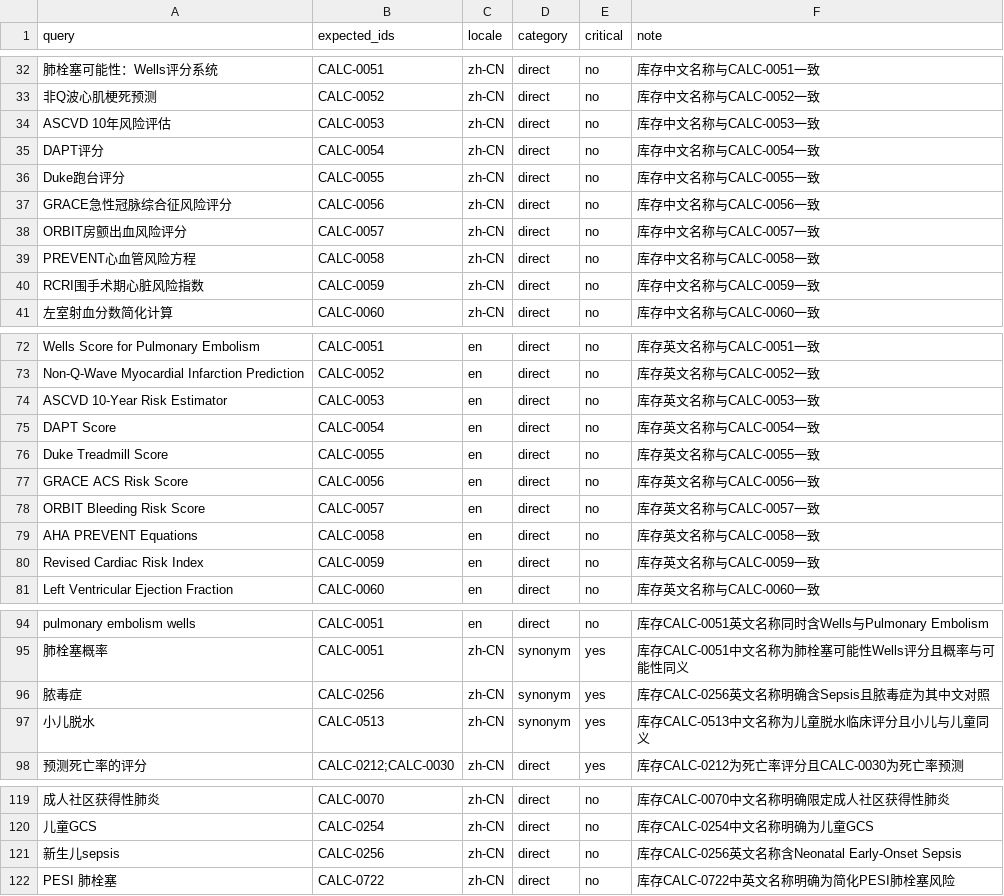
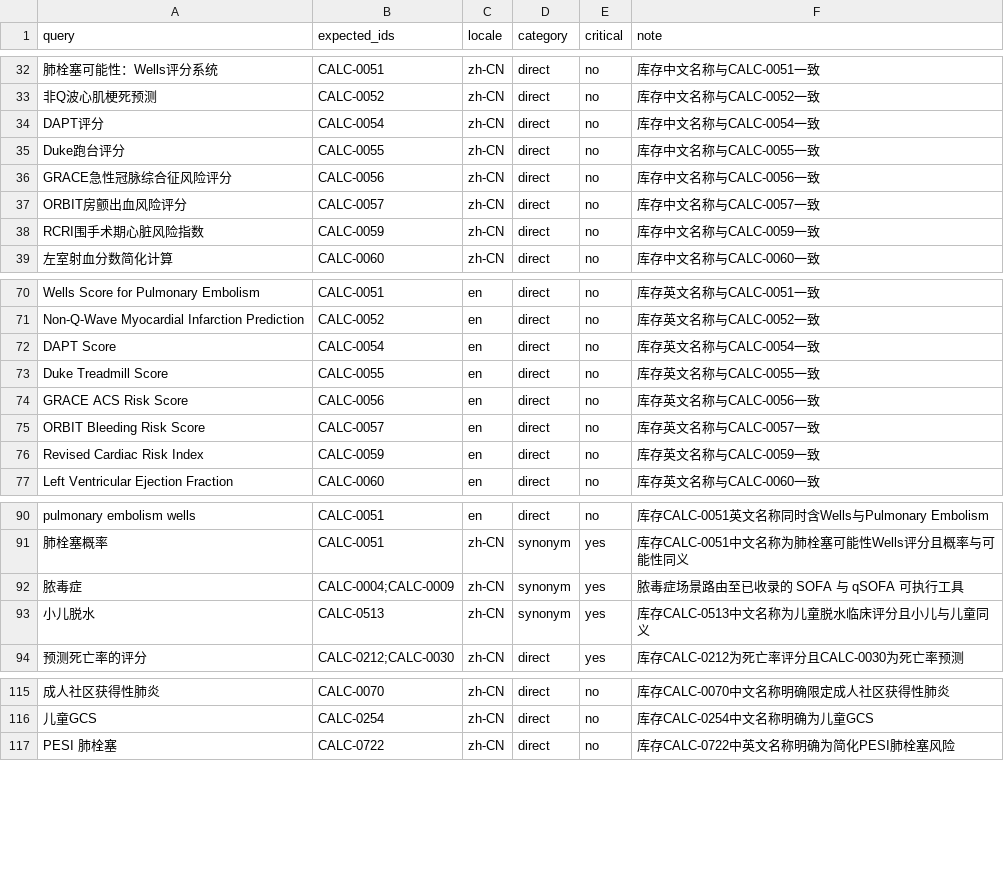
Before and after one commit to JuneYaooo/clinical-calculator, a CSV file: evaluation/routing_cases.csv, drawn as a sheet; only a part is shown, gaps mark what is left out; removed rows and columns are numbered as before the commit, all else as after; the diff names each change by its address in the sheet, - before the commit and + after, or states it on an @@ line.

```diff
--- a/evaluation/routing_cases.csv
+++ b/evaluation/routing_cases.csv
-row 34: ASCVD 10年风险评估 | CALC-0053 | zh-CN | direct | no | 库存中文名称与CALC-0053一致
-row 39: PREVENT心血管风险方程 | CALC-0058 | zh-CN | direct | no | 库存中文名称与CALC-0058一致
-row 74: ASCVD 10-Year Risk Estimator | CALC-0053 | en | direct | no | 库存英文名称与CALC-0053一致
-row 79: AHA PREVENT Equations | CALC-0058 | en | direct | no | 库存英文名称与CALC-0058一致
-B92 (expected_ids): CALC-0256
+B92 (expected_ids): CALC-0004;CALC-0009
-F92 (note): 库存CALC-0256英文名称明确含Sepsis且脓毒症为其中文对照
+F92 (note): 脓毒症场景路由至已收录的 SOFA 与 qSOFA 可执行工具
-row 121: 新生儿sepsis | CALC-0256 | zh-CN | direct | no | 库存CALC-0256英文名称含Neonatal Early-Onset Sepsis
```
Also changed, not shown: clinical_calculator_search_terms.csv, evaluation/routing_cases_heldout.csv, 41 other files.
